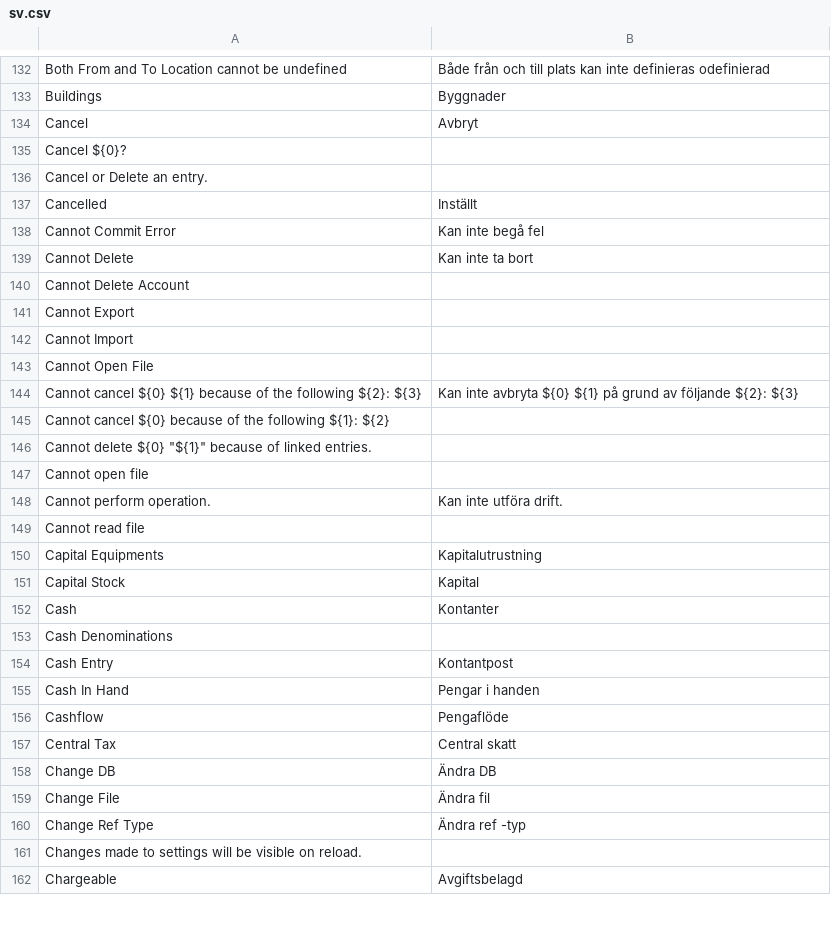
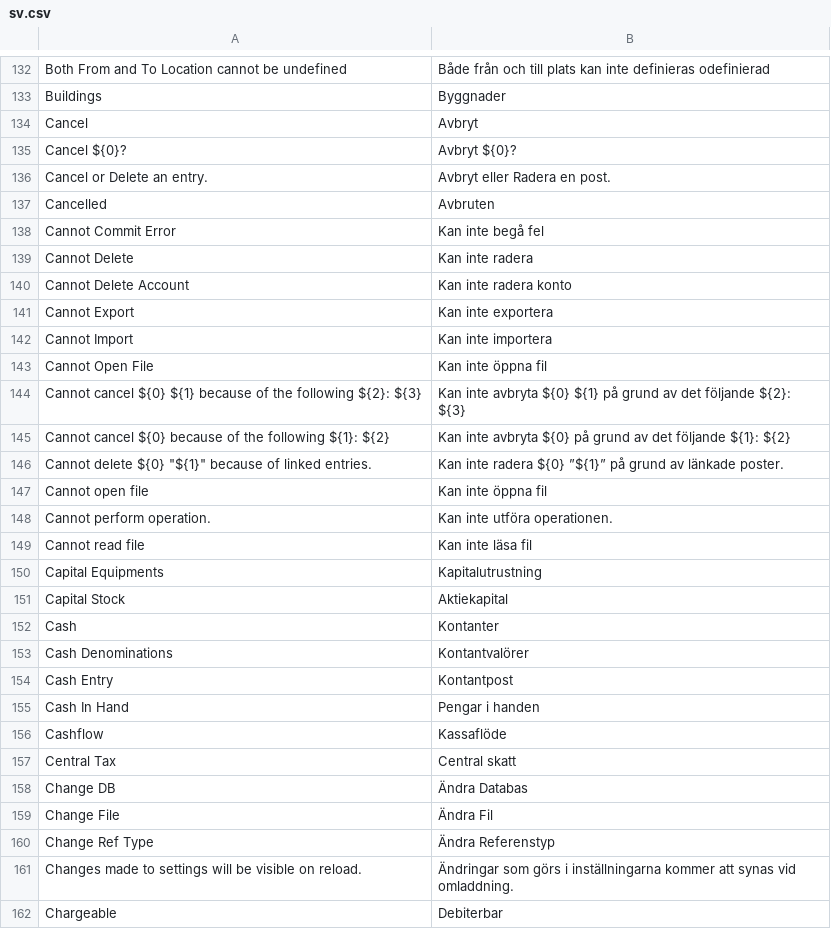
Before and after one commit to frappe/books, a CSV file: translations/sv.csv, drawn as a sheet; only a part is shown, gaps mark what is left out; the diff covers the shown part only.

Commit message:
Update sv.csv
Just some edits, more coming

```diff
--- a/translations/sv.csv
+++ b/translations/sv.csv
@@ -135,15 +135,15 @@ Cancel,Avbryt,
-"Cancel ${0}?",,
-"Cancel or Delete an entry.",,
-Cancelled,Inställt,
+"Cancel ${0}?","Avbryt ${0}?",
+"Cancel or Delete an entry.","Avbryt eller Radera en post.",
+"Cancelled","Avbruten",
 "Cannot Commit Error","Kan inte begå fel",
-"Cannot Delete","Kan inte ta bort",
-"Cannot Delete Account",,
-"Cannot Export",,
-"Cannot Import",,
-"Cannot Open File",,
-"Cannot cancel ${0} ${1} because of the following ${2}: ${3}","Kan inte avbryta ${0} ${1} på grund av följande ${2}: ${3}",
-"Cannot cancel ${0} because of the following ${1}: ${2}",,
-"Cannot delete ${0} ""${1}"" because of linked entries.",,
-"Cannot open file",,
-"Cannot perform operation.","Kan inte utföra drift.",
-"Cannot read file",,
+"Cannot Delete","Kan inte radera",
+"Cannot Delete Account","Kan inte radera konto",
+"Cannot Export","Kan inte exportera",
+"Cannot Import","Kan inte importera",
+"Cannot Open File","Kan inte öppna fil",
+"Cannot cancel ${0} ${1} because of the following ${2}: ${3}","Kan inte avbryta ${0} ${1} på grund av det följande ${2}: ${3}",
+"Cannot cancel ${0} because of the following ${1}: ${2}","Kan inte avbryta ${0} på grund av det följande ${1}: ${2}",
+"Cannot delete ${0} ""${1}"" because of linked entries.","Kan inte radera ${0} ”${1}” på grund av länkade poster.",
+"Cannot open file","Kan inte öppna fil",
+"Cannot perform operation.","Kan inte utföra operationen.",
+"Cannot read file","Kan inte läsa fil",
@@ -151 +151 @@ Cancelled,Inställt,
-"Capital Stock",Kapital,
+"Capital Stock","Aktiekapital",
@@ -153 +153 @@ Cash,Kontanter,
-"Cash Denominations",,
+"Cash Denominations","Kontantvalörer",
@@ -155,8 +155,8 @@ Cash,Kontanter,
 "Cash In Hand","Pengar i handen",
-Cashflow,Pengaflöde,
+"Cashflow","Kassaflöde",
 "Central Tax","Central skatt",
-"Change DB","Ändra DB",
-"Change File","Ändra fil",
-"Change Ref Type","Ändra ref -typ",
-"Changes made to settings will be visible on reload.",,
-Chargeable,Avgiftsbelagd,
+"Change DB","Ändra Databas",
+"Change File","Ändra Fil",
+"Change Ref Type","Ändra Referenstyp",
+"Changes made to settings will be visible on reload.","Ändringar som görs i inställningarna kommer att synas vid omladdning.",
+"Chargeable","Debiterbar",
```
Also changed, not shown: 1 added row, 1 removed row and 127 edited cells elsewhere in this file.
